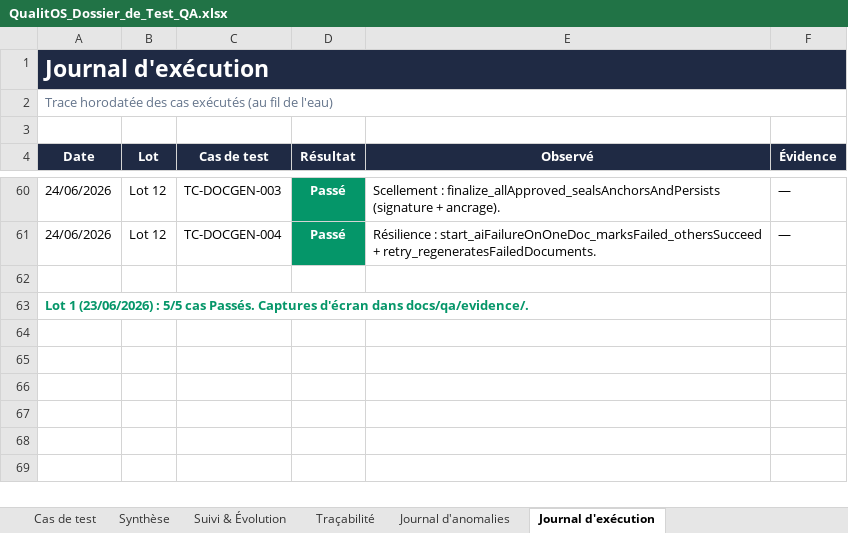
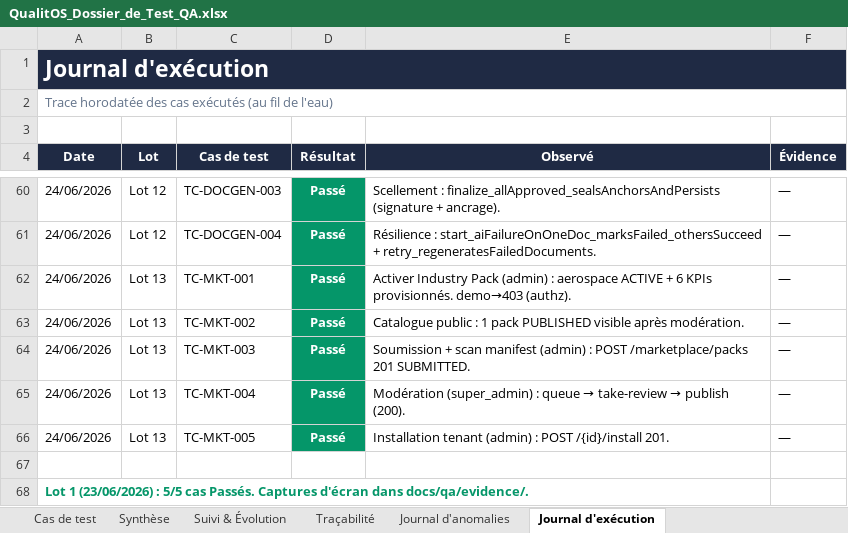
Before and after one commit to Couldevlop/qualitos, an Excel workbook: docs/qa/QualitOS_Dossier_de_Test_QA.xlsx, sheet Journal d'exécution, drawn as a sheet; only a part is shown, gaps mark what is left out; values as stored, in another font and other column widths than the file's, no borders; the diff names each change by its address in the sheet, - before the commit and + after, or states it on an @@ line.

Commit message:
test(qa): exécution Lot 13 — Industry Packs & Marketplace (TC-MKT-001..005)
5/5 Passés (API directe, moteur rebuild) : activation déclarative Industry Pack
(aerospace ACTIVE + 6 KPIs ; authz demo→403 / admin→200) ; catalogue public
(1 PUBLISHED) ; soumission + scan manifest (201 SUBMITTED) ; modération super_admin
(queue/take-review/publish 200) ; installation tenant (201). Workflow complet
submit→modération→publish→install validé. Aucune anomalie.

```diff
--- a/docs/qa/QualitOS_Dossier_de_Test_QA.xlsx (sheet Journal d'exécution)
+++ b/docs/qa/QualitOS_Dossier_de_Test_QA.xlsx (sheet Journal d'exécution)
+row 62: 24/06/2026 | Lot 13 | TC-MKT-001 | Passé | Activer Industry Pack (admin) : aerospace ACTIVE + 6 KPIs provisionnés. demo→403 (authz). | —
+row 63: 24/06/2026 | Lot 13 | TC-MKT-002 | Passé | Catalogue public : 1 pack PUBLISHED visible après modération. | —
+row 64: 24/06/2026 | Lot 13 | TC-MKT-003 | Passé | Soumission + scan manifest (admin) : POST /marketplace/packs 201 SUBMITTED. | —
+row 65: 24/06/2026 | Lot 13 | TC-MKT-004 | Passé | Modération (super_admin) : queue → take-review → publish (200). | —
+row 66: 24/06/2026 | Lot 13 | TC-MKT-005 | Passé | Installation tenant (admin) : POST /{id}/install 201. | —
```
Also changed, not shown: sheet Cas de test, sheet Synthèse, sheet Suivi & Évolution, 1 other file.
